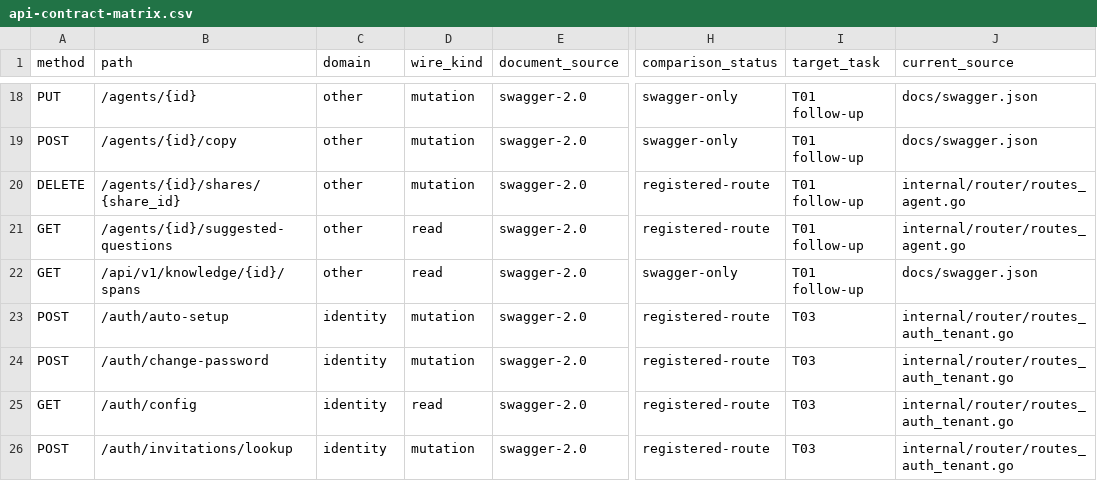
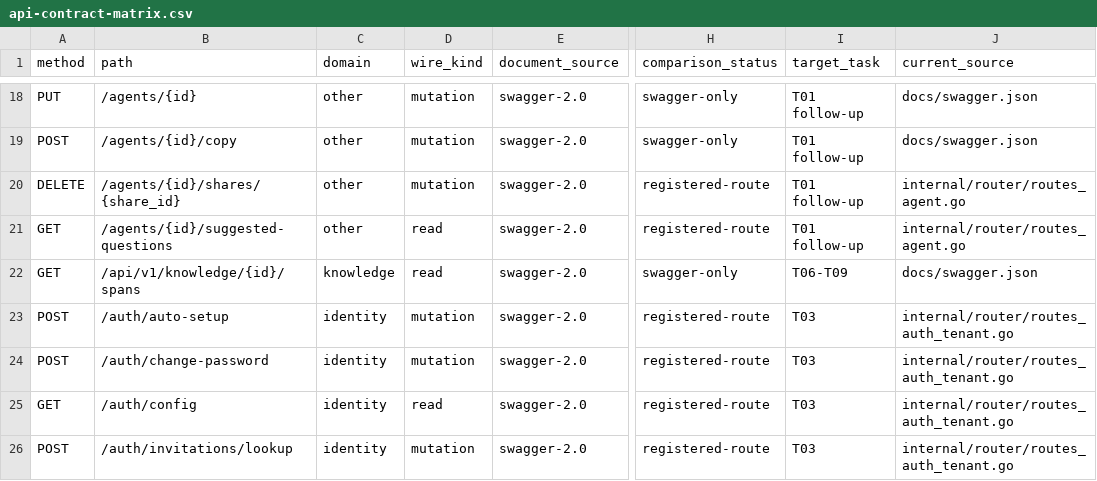
Before and after one commit to 1123786563/WeKnora-fork01, a CSV file: docs/migrations/react/api-contract-matrix.csv, drawn as a sheet; only a part is shown, gaps mark what is left out; the diff names each change by its address in the sheet, - before the commit and + after, or states it on an @@ line.

Commit message:
docs: record React migration evidence through T06

```diff
--- a/docs/migrations/react/api-contract-matrix.csv
+++ b/docs/migrations/react/api-contract-matrix.csv
-C22 (domain): other
+C22 (domain): knowledge
-I22 (target_task): T01 follow-up
+I22 (target_task): T06-T09
```
Also changed, not shown: docs/migrations/react/reuse-manifest.csv, 3 other files.
